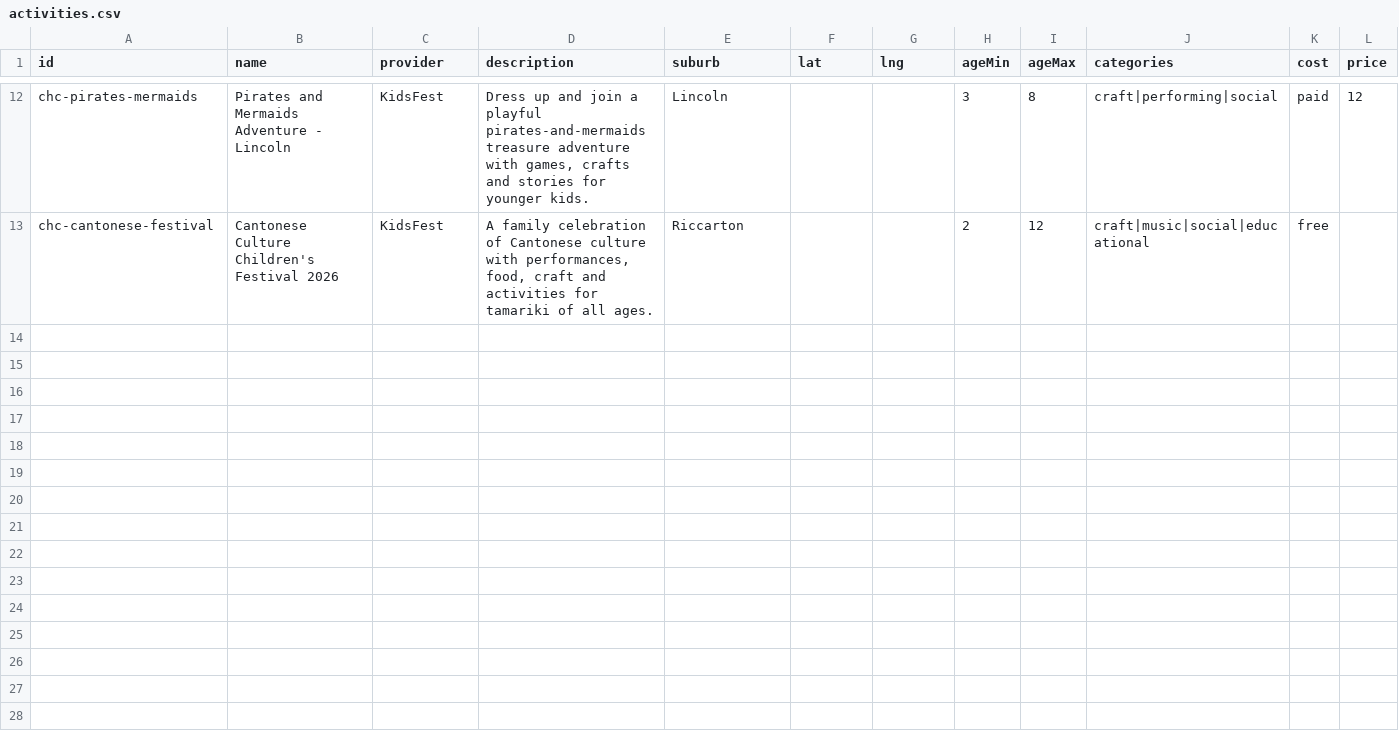
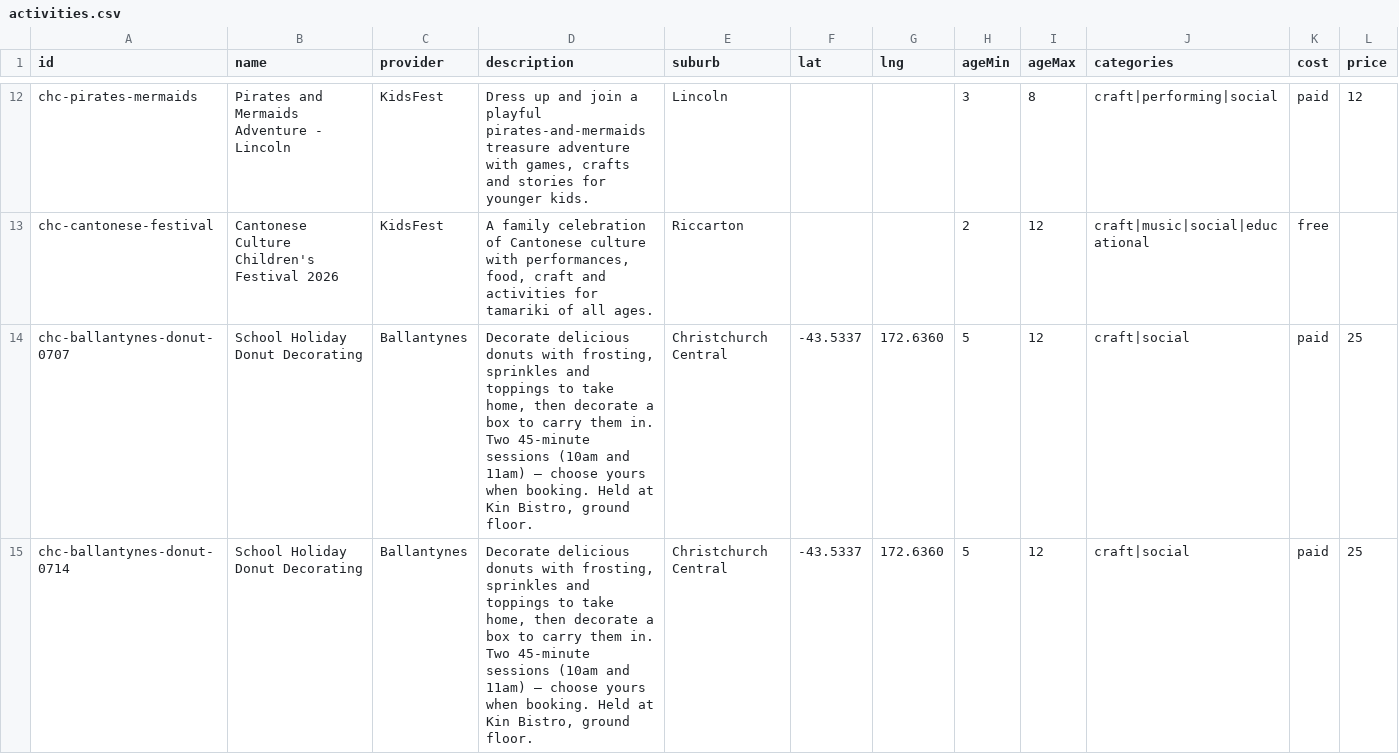
Before and after one commit to jkmdale/School-Holiday-Activity-Planner, a CSV file: data/activities.csv, drawn as a sheet; only a part is shown, gaps mark what is left out; rows hold the shown columns only; the diff covers the shown part only; the diff names each change by its address in the sheet, - before the commit and + after, or states it on an @@ line.

```diff
--- a/data/activities.csv
+++ b/data/activities.csv
+row 14: chc-ballantynes-donut-0707 | School Holiday Donut Decorating | Ballantynes | Decorate delicious donuts with frosting, sprinkles and toppings to take home, then decorate a box to carry them in. Two 45-minute sessions (10am and 11am) — choose yours when booking. Held at Kin Bistro, ground floor. | Christchurch Central | -43.5337 | 172.6360 | 5 | 12 | craft|social | paid | 25
+row 15: chc-ballantynes-donut-0714 | School Holiday Donut Decorating | Ballantynes | Decorate delicious donuts with frosting, sprinkles and toppings to take home, then decorate a box to carry them in. Two 45-minute sessions (10am and 11am) — choose yours when booking. Held at Kin Bistro, ground floor. | Christchurch Central | -43.5337 | 172.6360 | 5 | 12 | craft|social | paid | 25
```
Also changed, not shown: 2 added rows elsewhere in this file, 1 other file.
